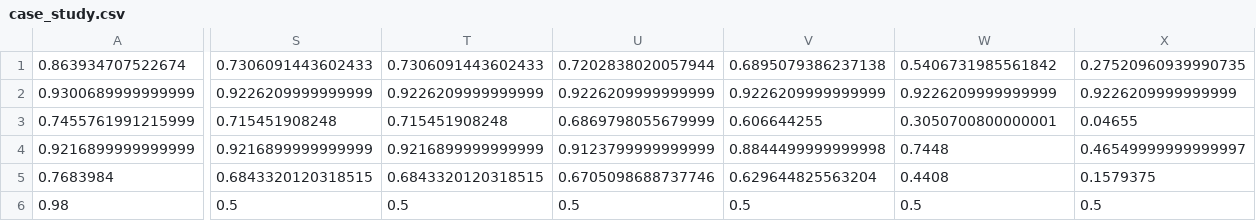
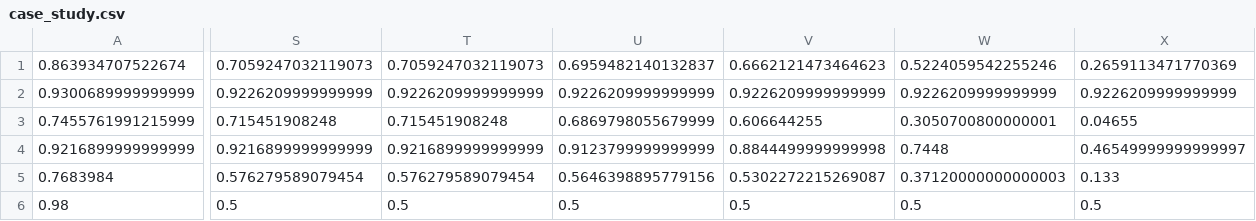
Before and after one commit to jamescoller/prads-2019, a CSV file: case_study.csv, drawn as a sheet; only a part is shown, gaps mark what is left out; the diff covers the shown part only; the diff names each change by its address in the sheet, - before the commit and + after, or states it on an @@ line.

Commit message:
Added a new case study

```diff
--- a/case_study.csv
+++ b/case_study.csv
-S1: 0.7306091443602433
+S1: 0.7059247032119073
-T1: 0.7306091443602433
+T1: 0.7059247032119073
-U1: 0.7202838020057944
+U1: 0.6959482140132837
-V1: 0.6895079386237138
+V1: 0.6662121473464623
-W1: 0.5406731985561842
+W1: 0.5224059542255246
-X1: 0.27520960939990735
+X1: 0.2659113471770369
-S5: 0.6843320120318515
+S5: 0.576279589079454
-T5: 0.6843320120318515
+T5: 0.576279589079454
-U5: 0.6705098688737746
+U5: 0.5646398895779156
-V5: 0.629644825563204
+V5: 0.5302272215269087
-W5: 0.4408
+W5: 0.37120000000000003
-X5: 0.1579375
+X5: 0.133
```
Also changed, not shown: 24 edited cells elsewhere in this file, 3 other files.
